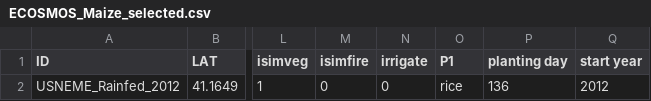
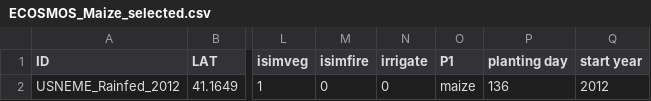
Before and after one commit to JBortolucci/ECOSMOS, a CSV file: inst/ECOSMOS_Maize_selected.csv, drawn as a sheet; only a part is shown, gaps mark what is left out; the diff names each change by its address in the sheet, - before the commit and + after, or states it on an @@ line.

```diff
--- a/inst/ECOSMOS_Maize_selected.csv
+++ b/inst/ECOSMOS_Maize_selected.csv
-O2 (P1): rice
+O2 (P1): maize
```
Also changed, not shown: inst/plant_params.csv, 12 other files.
